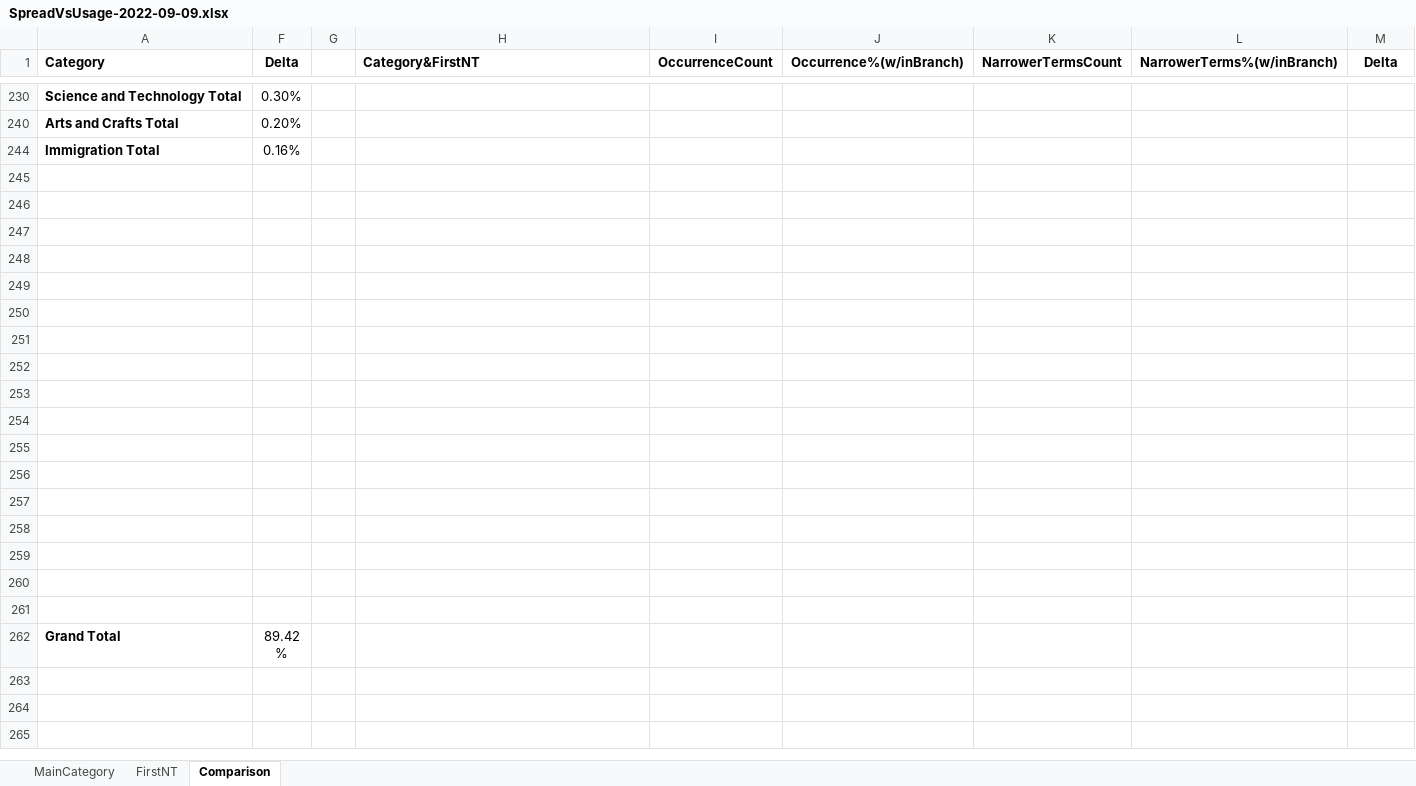
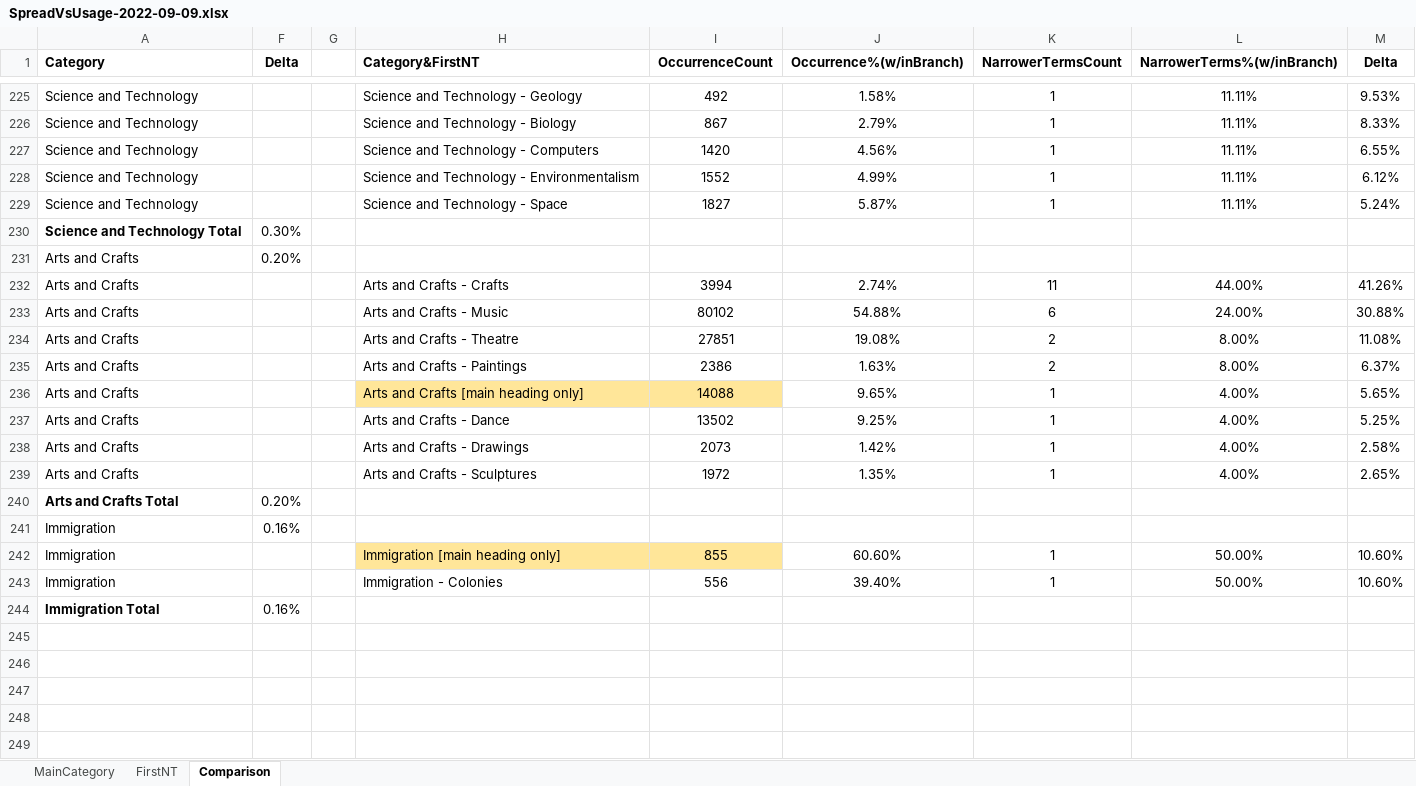
Before and after one commit to unt-libraries/portal-leading, an Excel workbook: untl-bs/data/SpreadVsUsage-2022-09-09.xlsx, sheet Comparison, drawn as a sheet; only a part is shown, gaps mark what is left out; the shorter side is filled out with more unchanged rows; values as stored, in another font and other column widths than the file's, no borders; the diff covers the shown part only; the diff names each change by its address in the sheet, - before the commit and + after, or states it on an @@ line.

Commit message:
Continue adding to spread vs. usage notes

```diff
--- a/untl-bs/data/SpreadVsUsage-2022-09-09.xlsx (sheet Comparison)
+++ b/untl-bs/data/SpreadVsUsage-2022-09-09.xlsx (sheet Comparison)
@@ row 225 unhidden: Science and Technology |  |  | Science and Technology - Geology | 492 | 1.58% | 1 | 11.11% | 9.53% @@
@@ row 226 unhidden: Science and Technology |  |  | Science and Technology - Biology | 867 | 2.79% | 1 | 11.11% | 8.33% @@
@@ row 227 unhidden: Science and Technology |  |  | Science and Technology - Computers | 1420 | 4.56% | 1 | 11.11% | 6.55% @@
@@ row 228 unhidden: Science and Technology |  |  | Science and Technology - Environmentalism | 1552 | 4.99% | 1 | 11.11% | 6.12% @@
@@ row 229 unhidden: Science and Technology |  |  | Science and Technology - Space | 1827 | 5.87% | 1 | 11.11% | 5.24% @@
@@ row 231 unhidden: Arts and Crafts | 0.20% @@
@@ row 232 unhidden: Arts and Crafts |  |  | Arts and Crafts - Crafts | 3994 | 2.74% | 11 | 44.00% | 41.26% @@
@@ row 233 unhidden: Arts and Crafts |  |  | Arts and Crafts - Music | 80102 | 54.88% | 6 | 24.00% | 30.88% @@
@@ row 234 unhidden: Arts and Crafts |  |  | Arts and Crafts - Theatre | 27851 | 19.08% | 2 | 8.00% | 11.08% @@
@@ row 235 unhidden: Arts and Crafts |  |  | Arts and Crafts - Paintings | 2386 | 1.63% | 2 | 8.00% | 6.37% @@
@@ row 236 unhidden: Arts and Crafts |  |  | Arts and Crafts [main heading only] | 14088 | 9.65% | 1 | 4.00% | 5.65% @@
@@ row 237 unhidden: Arts and Crafts |  |  | Arts and Crafts - Dance | 13502 | 9.25% | 1 | 4.00% | 5.25% @@
@@ row 238 unhidden: Arts and Crafts |  |  | Arts and Crafts - Drawings | 2073 | 1.42% | 1 | 4.00% | 2.58% @@
@@ row 239 unhidden: Arts and Crafts |  |  | Arts and Crafts - Sculptures | 1972 | 1.35% | 1 | 4.00% | 2.65% @@
@@ row 241 unhidden: Immigration | 0.16% @@
@@ row 242 unhidden: Immigration |  |  | Immigration [main heading only] | 855 | 60.60% | 1 | 50.00% | 10.60% @@
@@ row 243 unhidden: Immigration |  |  | Immigration - Colonies | 556 | 39.40% | 1 | 50.00% | 10.60% @@
```
Also changed, not shown: 210 hidden or unhidden rows elsewhere in this sheet, 1 other file.
